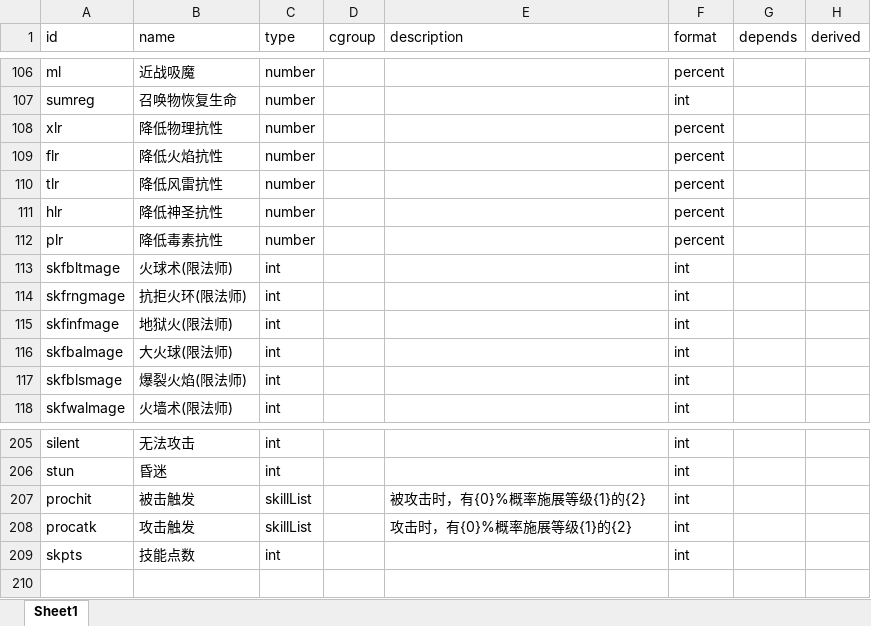
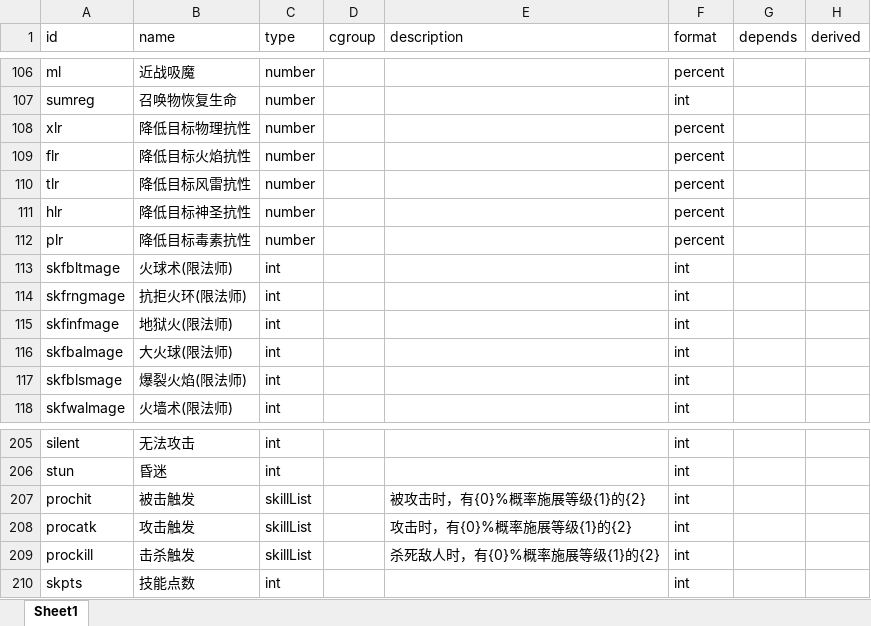
Before and after one commit to yatyricky/gvbasic-mir-remaster, an Excel workbook: configs/Stat.xlsx, sheet Sheet1, drawn as a sheet; only a part is shown, gaps mark what is left out; values as stored, in another font and other column widths than the file's, no borders; conditional formats not drawn; the diff names each change by its address in the sheet, - before the commit and + after, or states it on an @@ line.

```diff
--- a/configs/Stat.xlsx (sheet Sheet1)
+++ b/configs/Stat.xlsx (sheet Sheet1)
-B108 (name): 降低物理抗性
+B108 (name): 降低目标物理抗性
-B109 (name): 降低火焰抗性
+B109 (name): 降低目标火焰抗性
-B110 (name): 降低风雷抗性
+B110 (name): 降低目标风雷抗性
-B111 (name): 降低神圣抗性
+B111 (name): 降低目标神圣抗性
-B112 (name): 降低毒素抗性
+B112 (name): 降低目标毒素抗性
+row 209: prockill | 击杀触发 | skillList |  | 杀死敌人时，有{0}%概率施展等级{1}的{2} | int
```
Also changed, not shown: configs/Affix.xlsx, configs/Item.xlsx, 18 other files.
